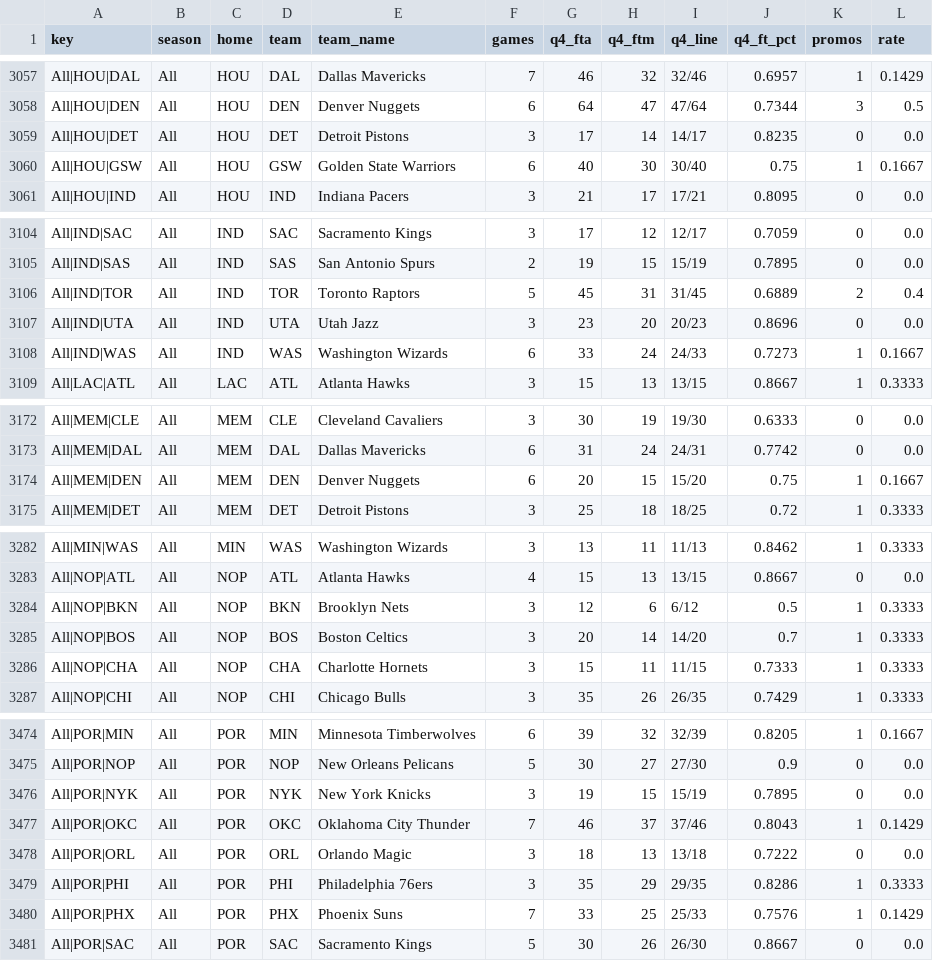
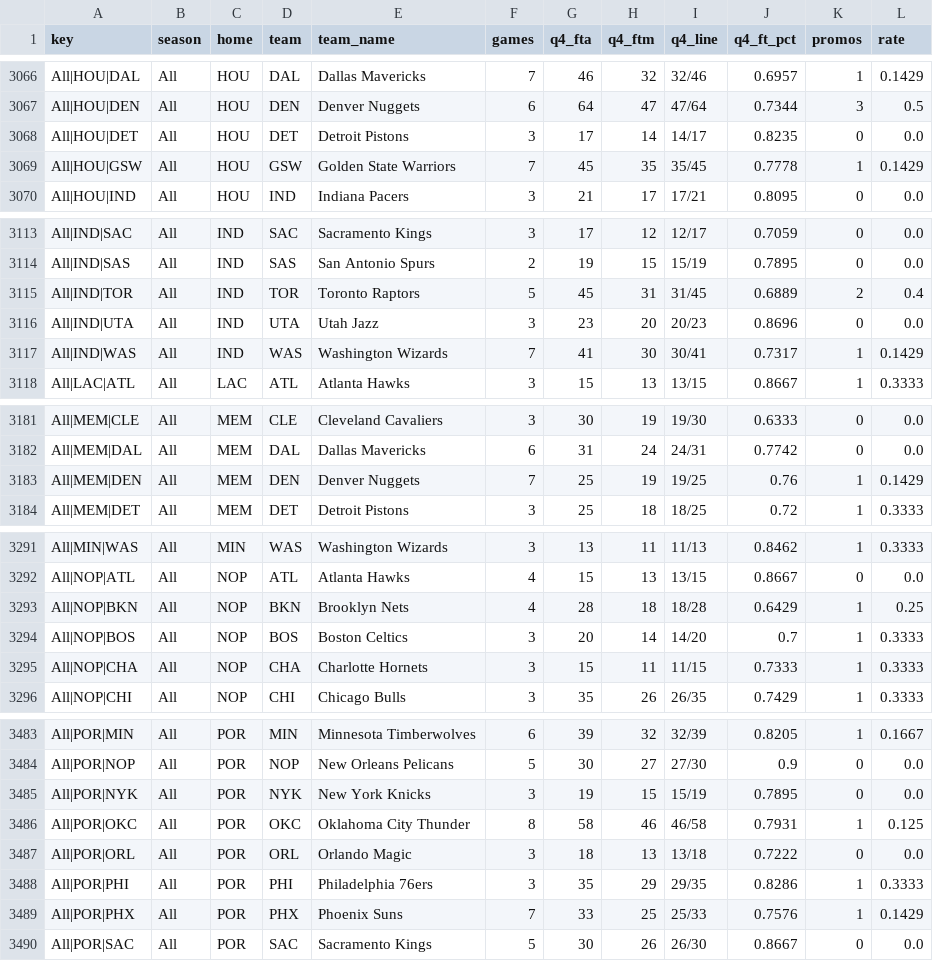
Before and after one commit to vchen007/vchen007.github.io, a CSV file: nba-ft-promo/data/summary_matchups.csv, drawn as a sheet; only a part is shown, gaps mark what is left out; the diff covers the shown part only.

```diff
--- a/nba-ft-promo/data/summary_matchups.csv
+++ b/nba-ft-promo/data/summary_matchups.csv
@@ -3059,3 +3068,3 @@ All|HOU|DEN,All,HOU,DEN,Denver Nuggets,6,64,47,47/64,0.7344,3,0.5
 All|HOU|DET,All,HOU,DET,Detroit Pistons,3,17,14,14/17,0.8235,0,0.0
-All|HOU|GSW,All,HOU,GSW,Golden State Warriors,6,40,30,30/40,0.75,1,0.1667
+All|HOU|GSW,All,HOU,GSW,Golden State Warriors,7,45,35,35/45,0.7778,1,0.1429
 All|HOU|IND,All,HOU,IND,Indiana Pacers,3,21,17,17/21,0.8095,0,0.0
@@ -3107,3 +3116,3 @@ All|IND|TOR,All,IND,TOR,Toronto Raptors,5,45,31,31/45,0.6889,2,0.4
 All|IND|UTA,All,IND,UTA,Utah Jazz,3,23,20,20/23,0.8696,0,0.0
-All|IND|WAS,All,IND,WAS,Washington Wizards,6,33,24,24/33,0.7273,1,0.1667
+All|IND|WAS,All,IND,WAS,Washington Wizards,7,41,30,30/41,0.7317,1,0.1429
 All|LAC|ATL,All,LAC,ATL,Atlanta Hawks,3,15,13,13/15,0.8667,1,0.3333
@@ -3173,3 +3182,3 @@ All|MEM|CLE,All,MEM,CLE,Cleveland Cavaliers,3,30,19,19/30,0.6333,0,0.0
 All|MEM|DAL,All,MEM,DAL,Dallas Mavericks,6,31,24,24/31,0.7742,0,0.0
-All|MEM|DEN,All,MEM,DEN,Denver Nuggets,6,20,15,15/20,0.75,1,0.1667
+All|MEM|DEN,All,MEM,DEN,Denver Nuggets,7,25,19,19/25,0.76,1,0.1429
 All|MEM|DET,All,MEM,DET,Detroit Pistons,3,25,18,18/25,0.72,1,0.3333
@@ -3283,3 +3292,3 @@ All|MIN|WAS,All,MIN,WAS,Washington Wizards,3,13,11,11/13,0.8462,1,0.3333
 All|NOP|ATL,All,NOP,ATL,Atlanta Hawks,4,15,13,13/15,0.8667,0,0.0
-All|NOP|BKN,All,NOP,BKN,Brooklyn Nets,3,12,6,6/12,0.5,1,0.3333
+All|NOP|BKN,All,NOP,BKN,Brooklyn Nets,4,28,18,18/28,0.6429,1,0.25
 All|NOP|BOS,All,NOP,BOS,Boston Celtics,3,20,14,14/20,0.7,1,0.3333
@@ -3476,3 +3485,3 @@ All|POR|NOP,All,POR,NOP,New Orleans Pelicans,5,30,27,27/30,0.9,0,0.0
 All|POR|NYK,All,POR,NYK,New York Knicks,3,19,15,15/19,0.7895,0,0.0
-All|POR|OKC,All,POR,OKC,Oklahoma City Thunder,7,46,37,37/46,0.8043,1,0.1429
+All|POR|OKC,All,POR,OKC,Oklahoma City Thunder,8,58,46,46/58,0.7931,1,0.125
 All|POR|ORL,All,POR,ORL,Orlando Magic,3,18,13,13/18,0.7222,0,0.0
```
Also changed, not shown: 9 added rows and 32 edited cells elsewhere in this file, nba-ft-promo/data/games.csv, nba-ft-promo/data/player_seasons.csv, 15 other files.
